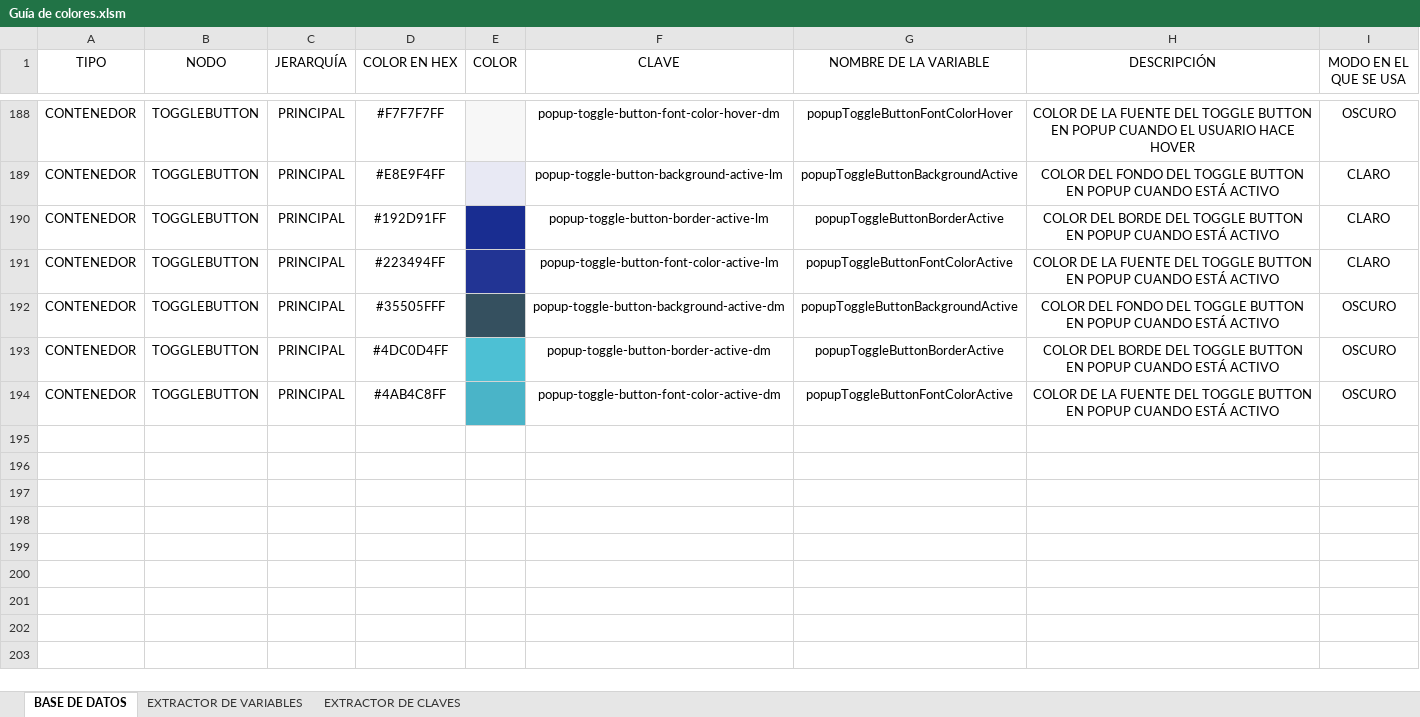
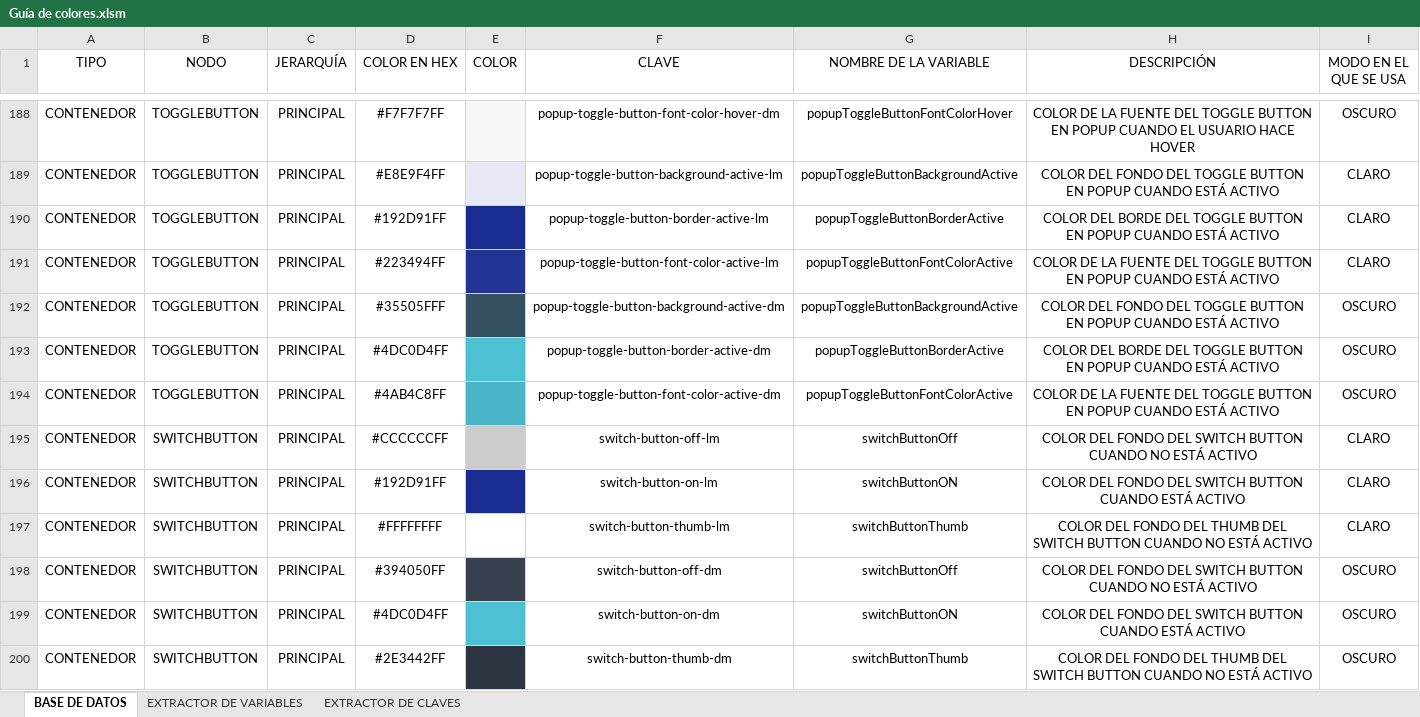
Before and after one commit to BigMaleex/Danvlec, an Excel workbook: Guía de colores.xlsm, sheet BASE DE DATOS, drawn as a sheet; only a part is shown, gaps mark what is left out; values as stored, in another font and other column widths than the file's, no borders; conditional formats not drawn; the diff names each change by its address in the sheet, - before the commit and + after, or states it on an @@ line.

```diff
--- a/Guía de colores.xlsm (sheet BASE DE DATOS)
+++ b/Guía de colores.xlsm (sheet BASE DE DATOS)
+row 195: CONTENEDOR | SWITCHBUTTON | PRINCIPAL | #CCCCCCFF |  | switch-button-off-lm | switchButtonOff | COLOR DEL FONDO DEL SWITCH BUTTON CUANDO NO ESTÁ ACTIVO | CLARO
+row 196: CONTENEDOR | SWITCHBUTTON | PRINCIPAL | #192D91FF |  | switch-button-on-lm | switchButtonON | COLOR DEL FONDO DEL SWITCH BUTTON CUANDO ESTÁ ACTIVO | CLARO
+row 197: CONTENEDOR | SWITCHBUTTON | PRINCIPAL | #FFFFFFFF |  | switch-button-thumb-lm | switchButtonThumb | COLOR DEL FONDO DEL THUMB DEL SWITCH BUTTON CUANDO NO ESTÁ ACTIVO | CLARO
+row 198: CONTENEDOR | SWITCHBUTTON | PRINCIPAL | #394050FF |  | switch-button-off-dm | switchButtonOff | COLOR DEL FONDO DEL SWITCH BUTTON CUANDO NO ESTÁ ACTIVO | OSCURO
+row 199: CONTENEDOR | SWITCHBUTTON | PRINCIPAL | #4DC0D4FF |  | switch-button-on-dm | switchButtonON | COLOR DEL FONDO DEL SWITCH BUTTON CUANDO ESTÁ ACTIVO | OSCURO
+row 200: CONTENEDOR | SWITCHBUTTON | PRINCIPAL | #2E3442FF |  | switch-button-thumb-dm | switchButtonThumb | COLOR DEL FONDO DEL THUMB DEL SWITCH BUTTON CUANDO NO ESTÁ ACTIVO | OSCURO
```
Also changed, not shown: hidden cells, 29 other files.
